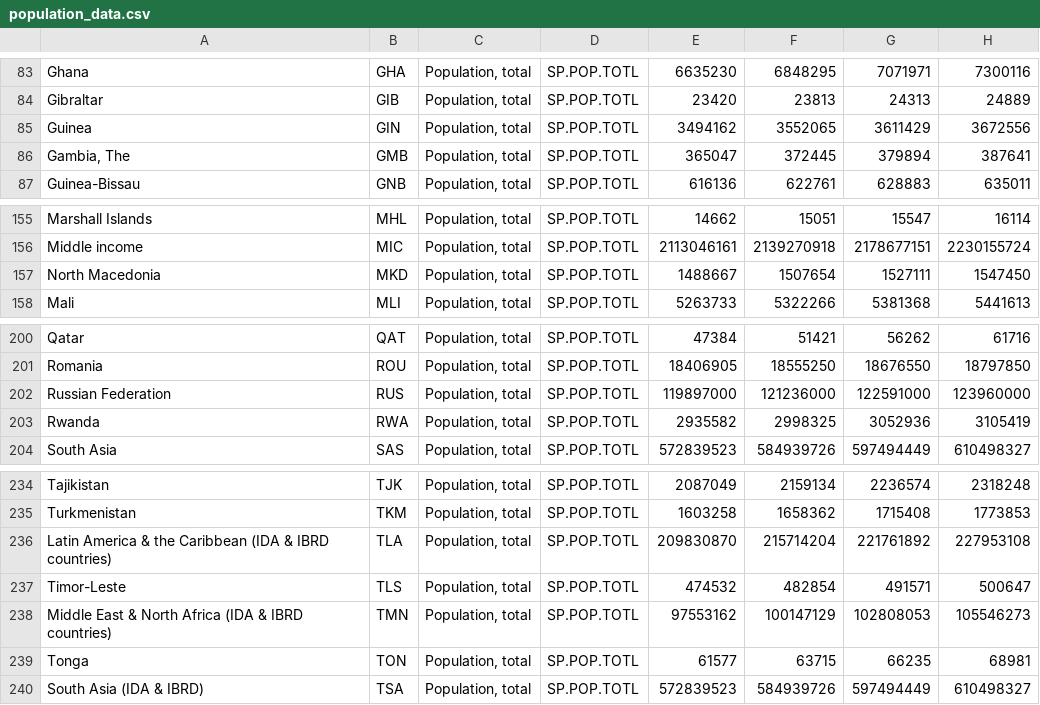
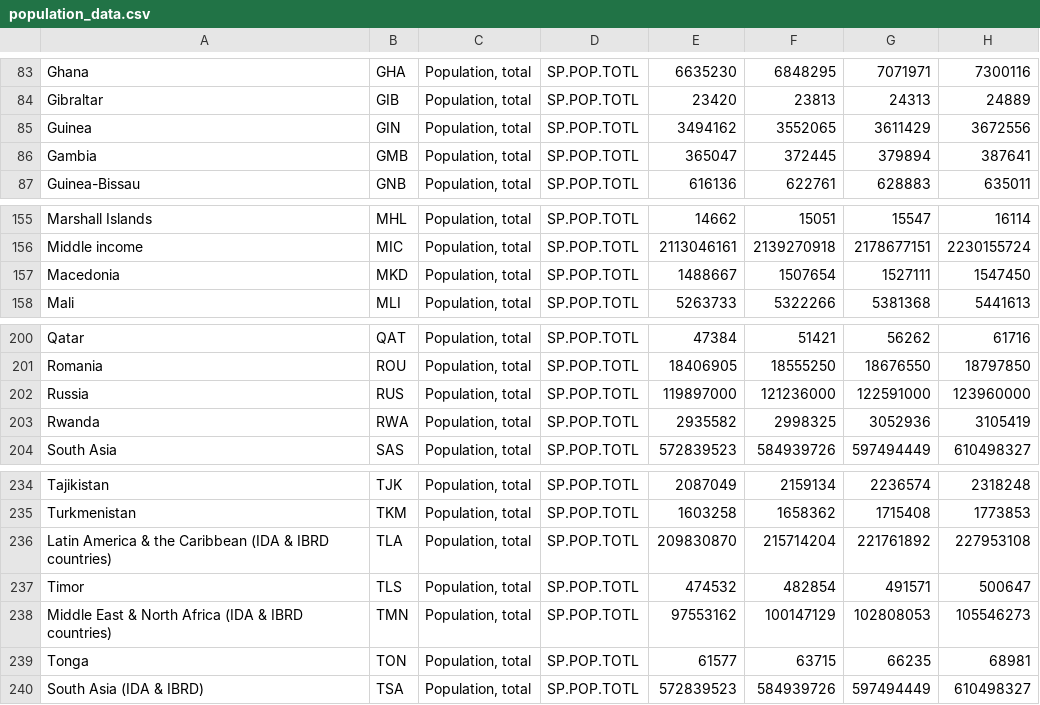
Before and after one commit to ambreen2006/Covid-19-Analysis, a CSV file: population_data.csv, drawn as a sheet; only a part is shown, gaps mark what is left out; the diff covers the shown part only; the diff names each change by its address in the sheet, - before the commit and + after, or states it on an @@ line.

```diff
--- a/population_data.csv
+++ b/population_data.csv
-A86: Gambia, The
+A86: Gambia
-A157: North Macedonia
+A157: Macedonia
-A202: Russian Federation
+A202: Russia
-A237: Timor-Leste
+A237: Timor
```
Also changed, not shown: 17 edited cells elsewhere in this file, 5 other files.
